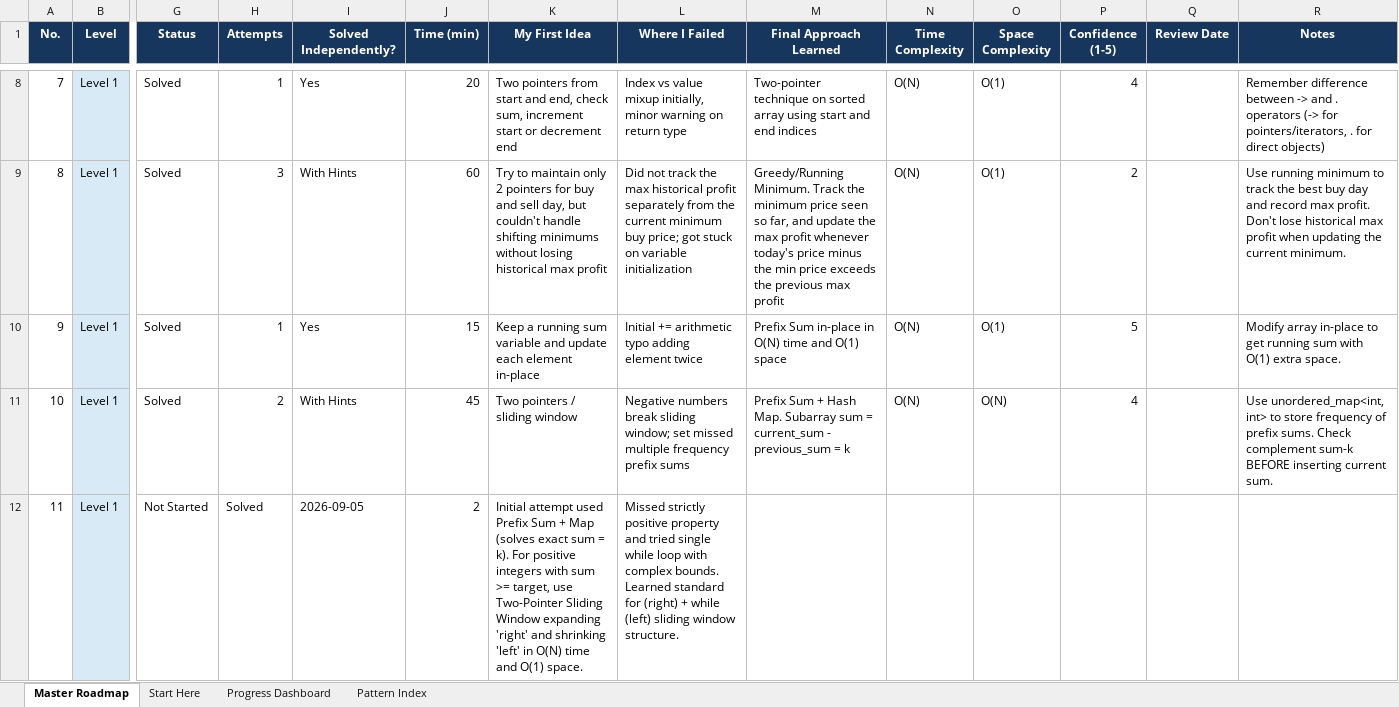
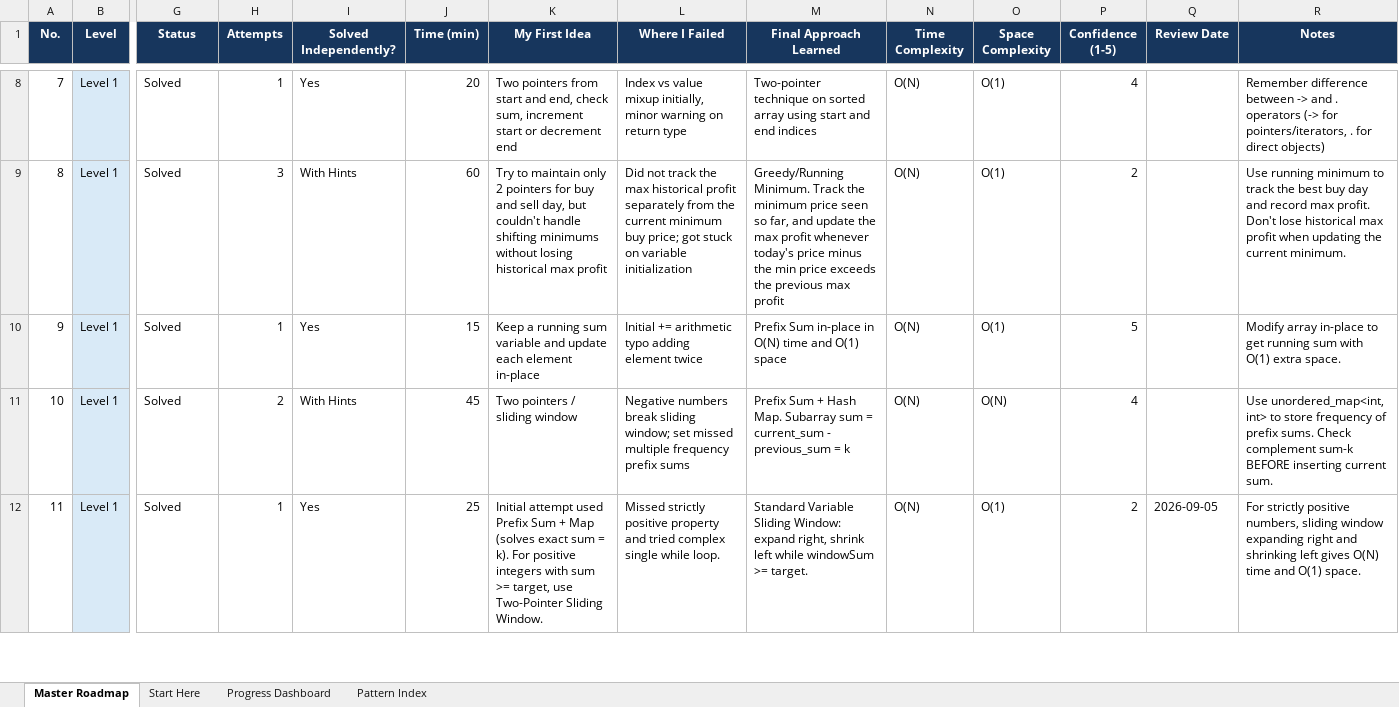
Before and after one commit to Rakmo5/DSA, an Excel workbook: DSA_Complete_Roadmap_1_to_Interview.xlsx, sheet Master Roadmap, drawn as a sheet; only a part is shown, gaps mark what is left out; values as stored, in another font and other column widths than the file's, no borders; the diff covers the shown part only; the diff names each change by its address in the sheet, - before the commit and + after, or states it on an @@ line.

Commit message:
Solve No. 13: Permutation in String (Sliding Window + Frequency Matching) and sync roadmap tracker

```diff
--- a/DSA_Complete_Roadmap_1_to_Interview.xlsx (sheet Master Roadmap)
+++ b/DSA_Complete_Roadmap_1_to_Interview.xlsx (sheet Master Roadmap)
-G12 (Status): Not Started
+G12 (Status): Solved
-H12 (Attempts): Solved
+H12 (Attempts): 1
-I12 (Solved Independently?): 2026-09-05
+I12 (Solved Independently?): Yes
-J12 (Time (min)): 2
+J12 (Time (min)): 25
-K12 (My First Idea): …Two-Pointer Sliding Window expanding 'right' and shrinking 'left' in O(N) time and O(1) space.
+K12 (My First Idea): …Two-Pointer Sliding Window.
-L12 (Where I Failed): …and tried single while loop with complex bounds. Learned standard for (right) + while (left) sliding window structure.
+L12 (Where I Failed): …and tried complex single while loop.
-M12 (Final Approach Learned): (empty)
+M12 (Final Approach Learned): Standard Variable Sliding Window: expand right, shrink left while windowSum >= target.
-N12 (Time Complexity): (empty)
+N12 (Time Complexity): O(N)
-O12 (Space Complexity): (empty)
+O12 (Space Complexity): O(1)
-P12 (Confidence (1-5)): (empty)
+P12 (Confidence (1-5)): 2
-Q12 (Review Date): (empty)
+Q12 (Review Date): 2026-09-05
-R12 (Notes): (empty)
+R12 (Notes): For strictly positive numbers, sliding window expanding right and shrinking left gives O(N) time and O(1) space.
```
Also changed, not shown: 24 edited cells elsewhere in this sheet, 4 other files.
